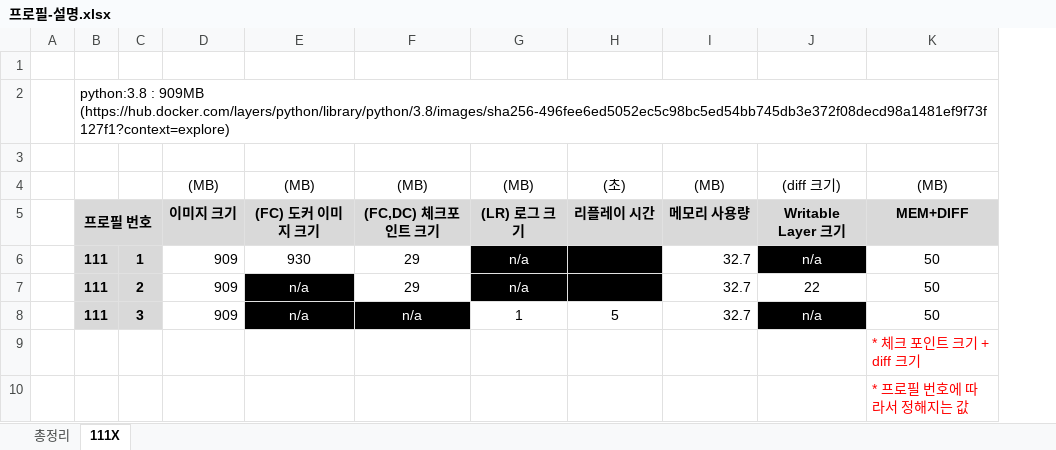
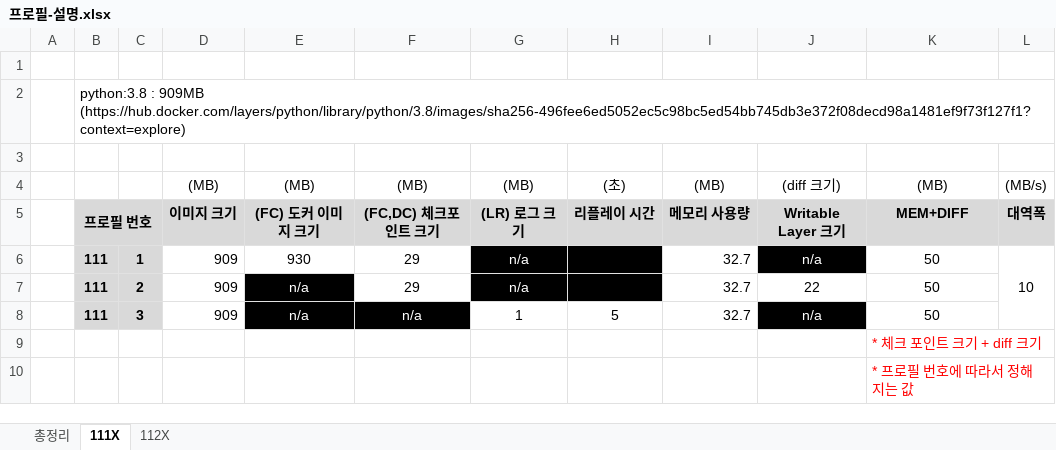
Before and after one commit to overegoz/DockerMigration, an Excel workbook: src/프로필-설명.xlsx, sheet 111X, drawn as a sheet; values as stored, in another font and other column widths than the file's, no borders; charts and pictures not drawn; the diff names each change by its address in the sheet, - before the commit and + after, or states it on an @@ line.

```diff
--- a/src/프로필-설명.xlsx (sheet 111X)
+++ b/src/프로필-설명.xlsx (sheet 111X)
+sheet tab: 112X
+column L, rows 4-6: (MB/s) | 대역폭 | 10
```
Also changed, not shown: charts or pictures, 15 other files.
